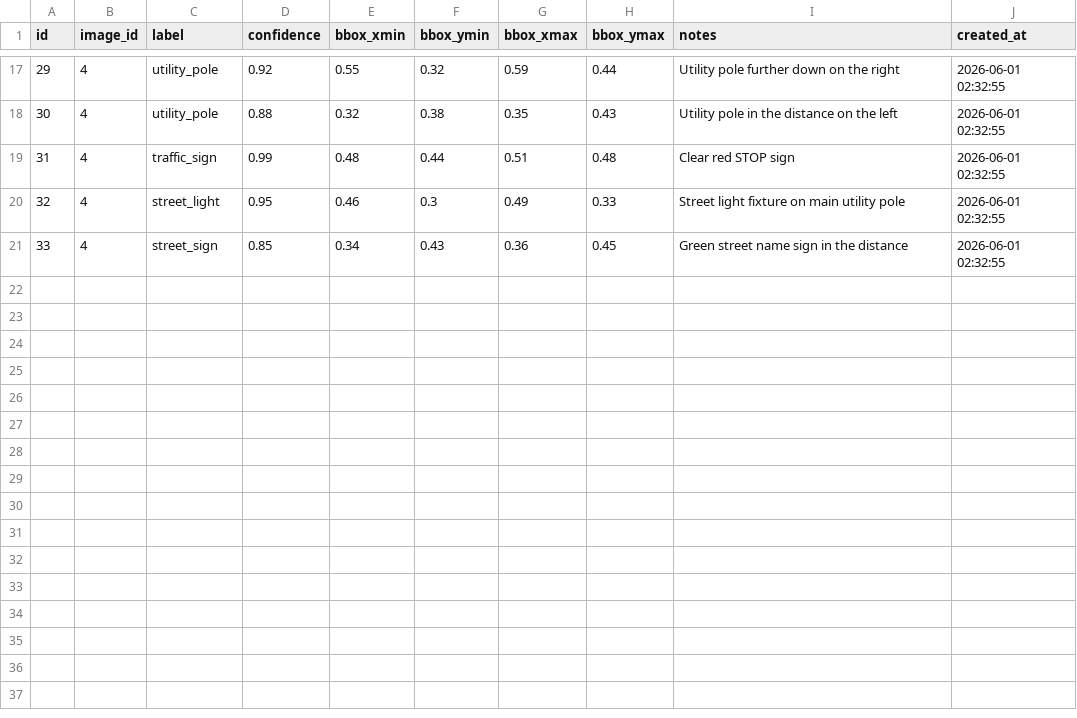
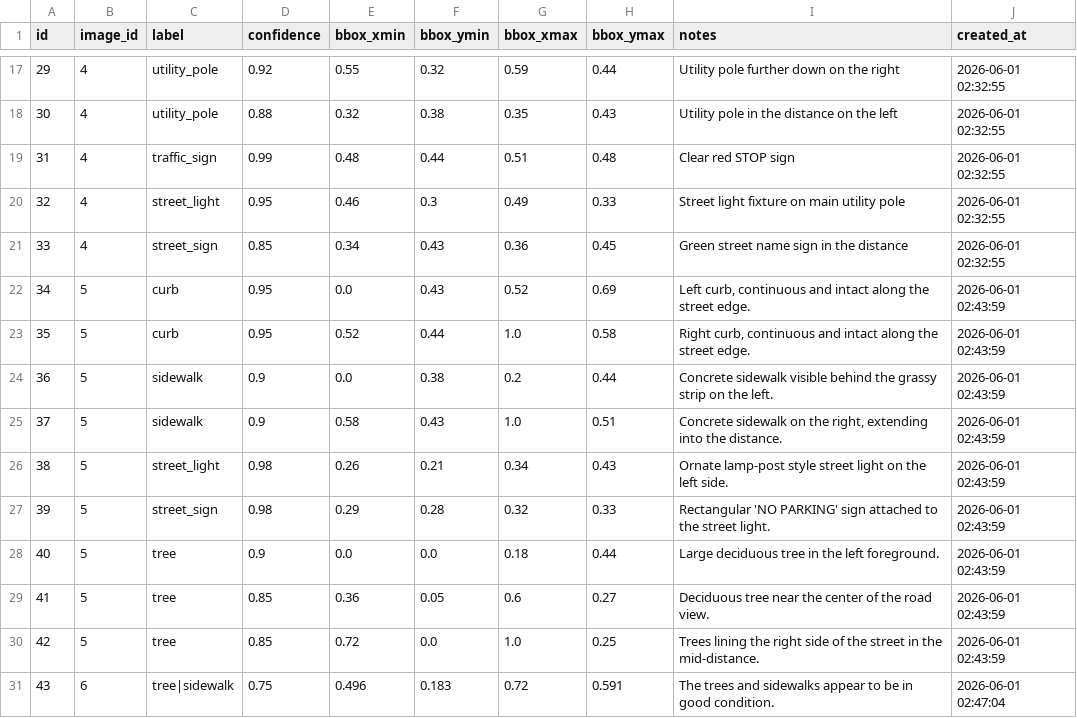
Before and after one commit to samedelstein/DataCuse, a CSV file: projects/street-quality-atlas/results/street_observations.csv, drawn as a sheet; only a part is shown, gaps mark what is left out; the diff names each change by its address in the sheet, - before the commit and + after, or states it on an @@ line.

```diff
--- a/projects/street-quality-atlas/results/street_observations.csv
+++ b/projects/street-quality-atlas/results/street_observations.csv
+row 22: 34 | 5 | curb | 0.95 | 0.0 | 0.43 | 0.52 | 0.69 | Left curb, continuous and intact along the street edge. | 2026-06-01 02:43:59
+row 23: 35 | 5 | curb | 0.95 | 0.52 | 0.44 | 1.0 | 0.58 | Right curb, continuous and intact along the street edge. | 2026-06-01 02:43:59
+row 24: 36 | 5 | sidewalk | 0.9 | 0.0 | 0.38 | 0.2 | 0.44 | Concrete sidewalk visible behind the grassy strip on the left. | 2026-06-01 02:43:59
+row 25: 37 | 5 | sidewalk | 0.9 | 0.58 | 0.43 | 1.0 | 0.51 | Concrete sidewalk on the right, extending into the distance. | 2026-06-01 02:43:59
+row 26: 38 | 5 | street_light | 0.98 | 0.26 | 0.21 | 0.34 | 0.43 | Ornate lamp-post style street light on the left side. | 2026-06-01 02:43:59
+row 27: 39 | 5 | street_sign | 0.98 | 0.29 | 0.28 | 0.32 | 0.33 | Rectangular 'NO PARKING' sign attached to the street light. | 2026-06-01 02:43:59
+row 28: 40 | 5 | tree | 0.9 | 0.0 | 0.0 | 0.18 | 0.44 | Large deciduous tree in the left foreground. | 2026-06-01 02:43:59
+row 29: 41 | 5 | tree | 0.85 | 0.36 | 0.05 | 0.6 | 0.27 | Deciduous tree near the center of the road view. | 2026-06-01 02:43:59
+row 30: 42 | 5 | tree | 0.85 | 0.72 | 0.0 | 1.0 | 0.25 | Trees lining the right side of the street in the mid-distance. | 2026-06-01 02:43:59
+row 31: 43 | 6 | tree|sidewalk | 0.75 | 0.496 | 0.183 | 0.72 | 0.591 | The trees and sidewalks appear to be in good condition. | 2026-06-01 02:47:04
```
Also changed, not shown: projects/street-quality-atlas/results/street_assessments.csv, projects/street-quality-atlas/results/street_images.csv, 8 other files.
